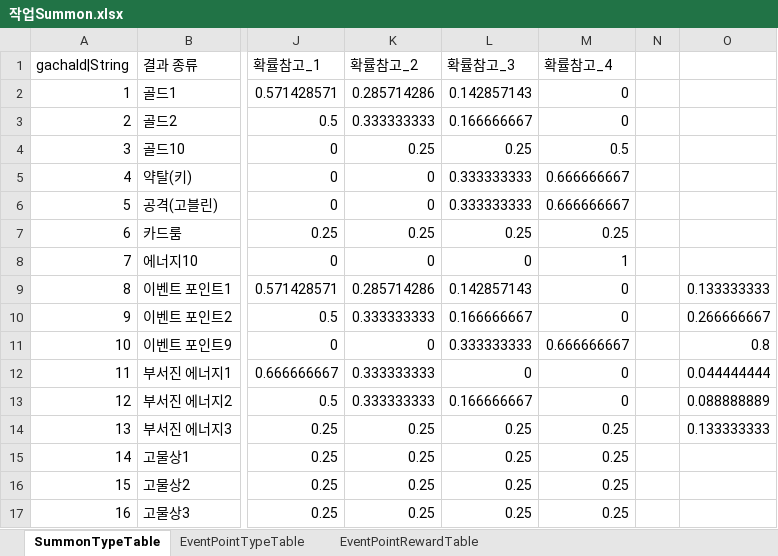
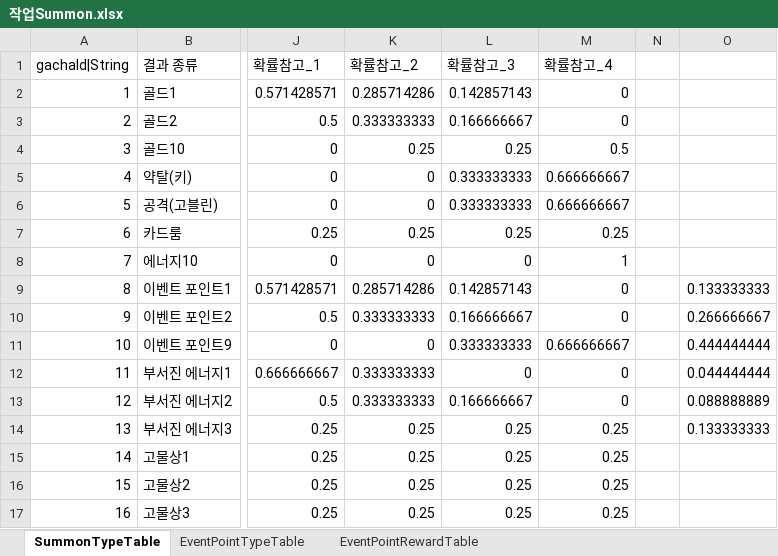
Before and after one commit to hayannal/ProjectNameless, an Excel workbook: Excel/작업Summon.xlsx, sheet SummonTypeTable, drawn as a sheet; only a part is shown, gaps mark what is left out; values as stored, in another font and other column widths than the file's, no borders; the diff names each change by its address in the sheet, - before the commit and + after, or states it on an @@ line.

```diff
--- a/Excel/작업Summon.xlsx (sheet SummonTypeTable)
+++ b/Excel/작업Summon.xlsx (sheet SummonTypeTable)
-O11: 0.8
+O11: 0.444444444
```
Also changed, not shown: sheet EventPointRewardTable, Excel/GlobalConstant.xlsx, Excel/Summon.xlsx, 3 other files.
